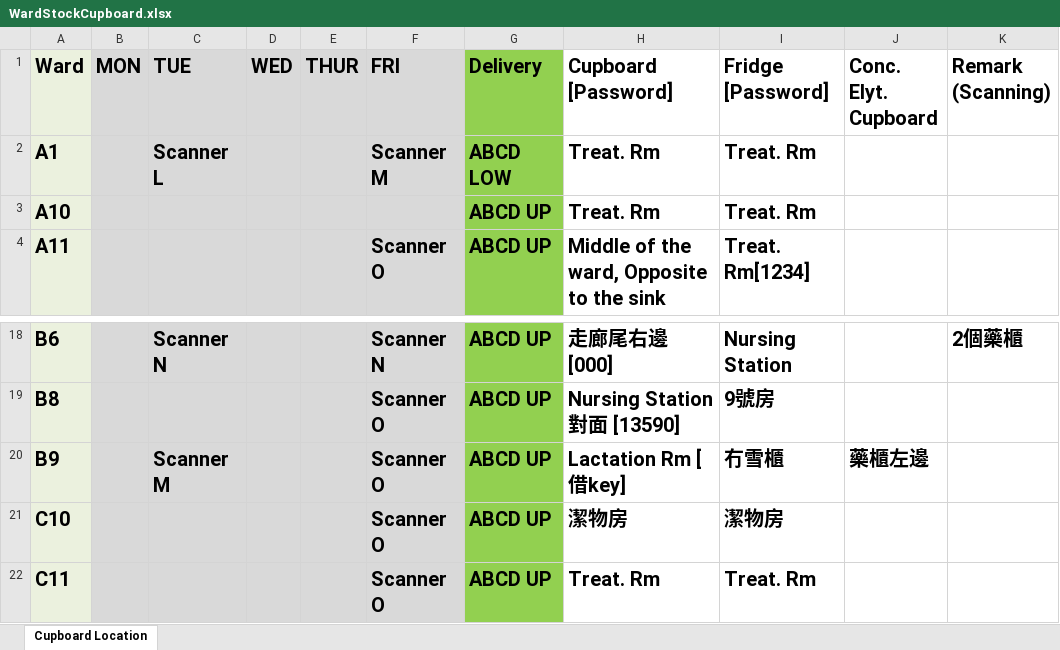
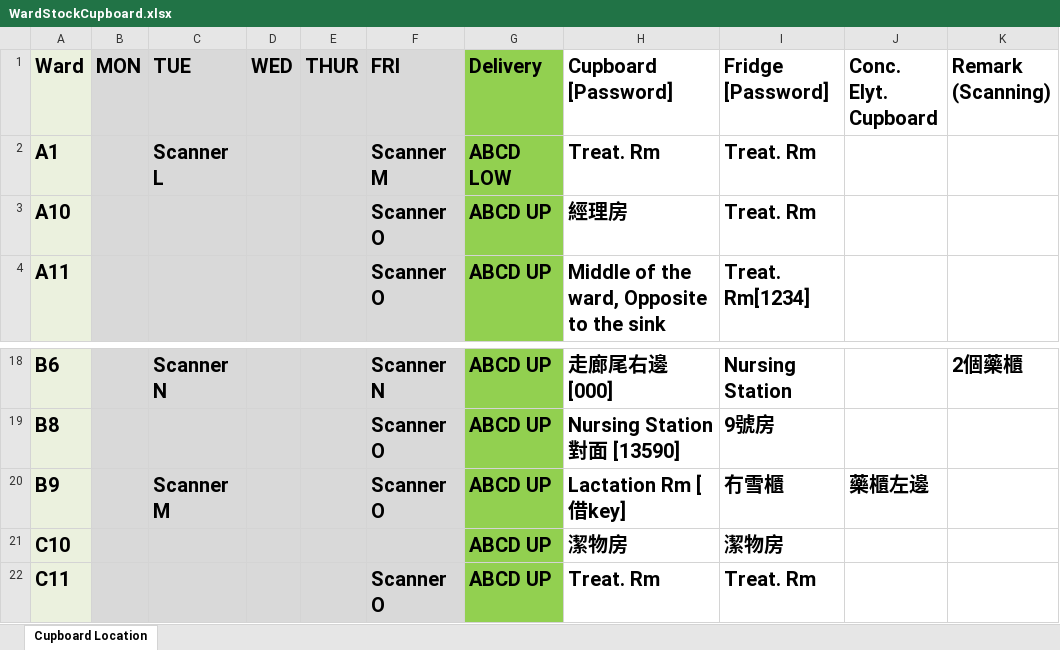
Before and after one commit to AlexCheung109/WardStockLocationCheck, an Excel workbook: WardStockCupboard.xlsx, sheet Cupboard Location, drawn as a sheet; only a part is shown, gaps mark what is left out; values as stored, in another font and other column widths than the file's, no borders; the diff names each change by its address in the sheet, - before the commit and + after, or states it on an @@ line.

Commit message:
Update WardStockCupboard.xlsx

```diff
--- a/WardStockCupboard.xlsx (sheet Cupboard Location)
+++ b/WardStockCupboard.xlsx (sheet Cupboard Location)
-F3 (FRI): (empty)
+F3 (FRI): Scanner O
-H3 (Cupboard [Password]): Treat. Rm
+H3 (Cupboard [Password]): 經理房
-F21 (FRI): Scanner O
+F21 (FRI): (empty)
```
